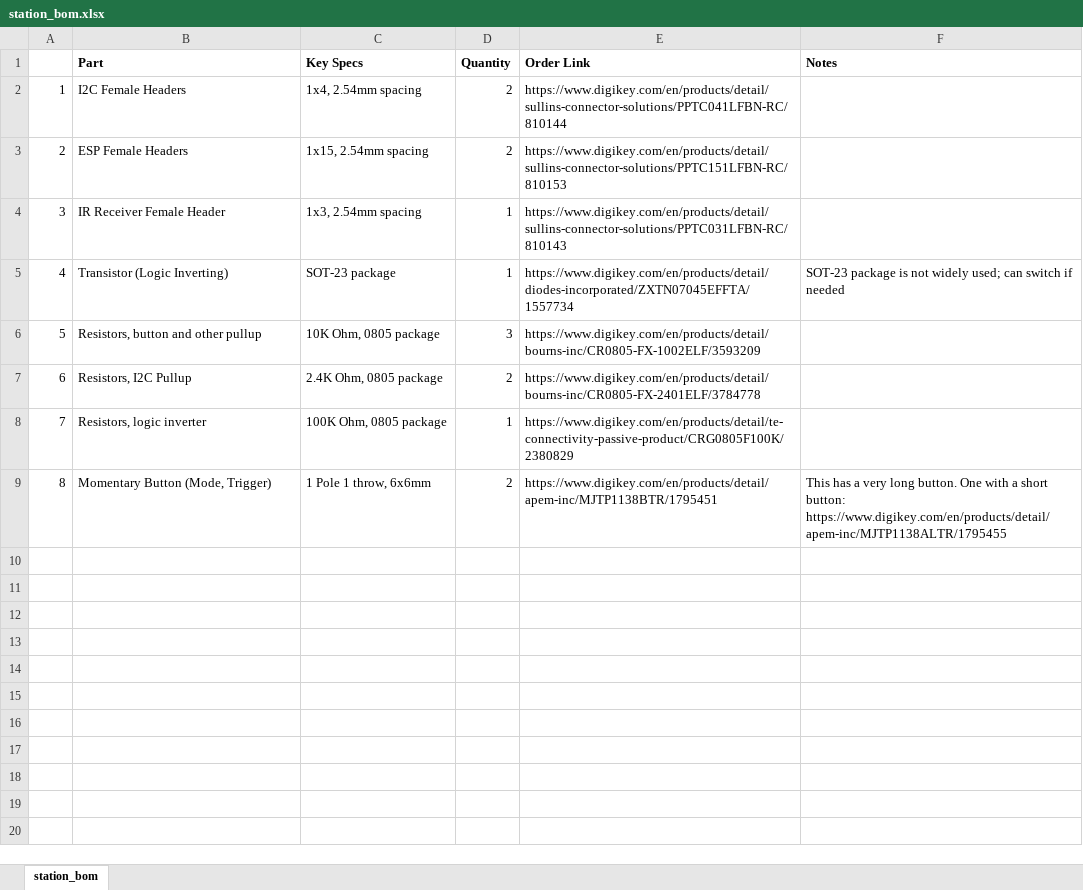
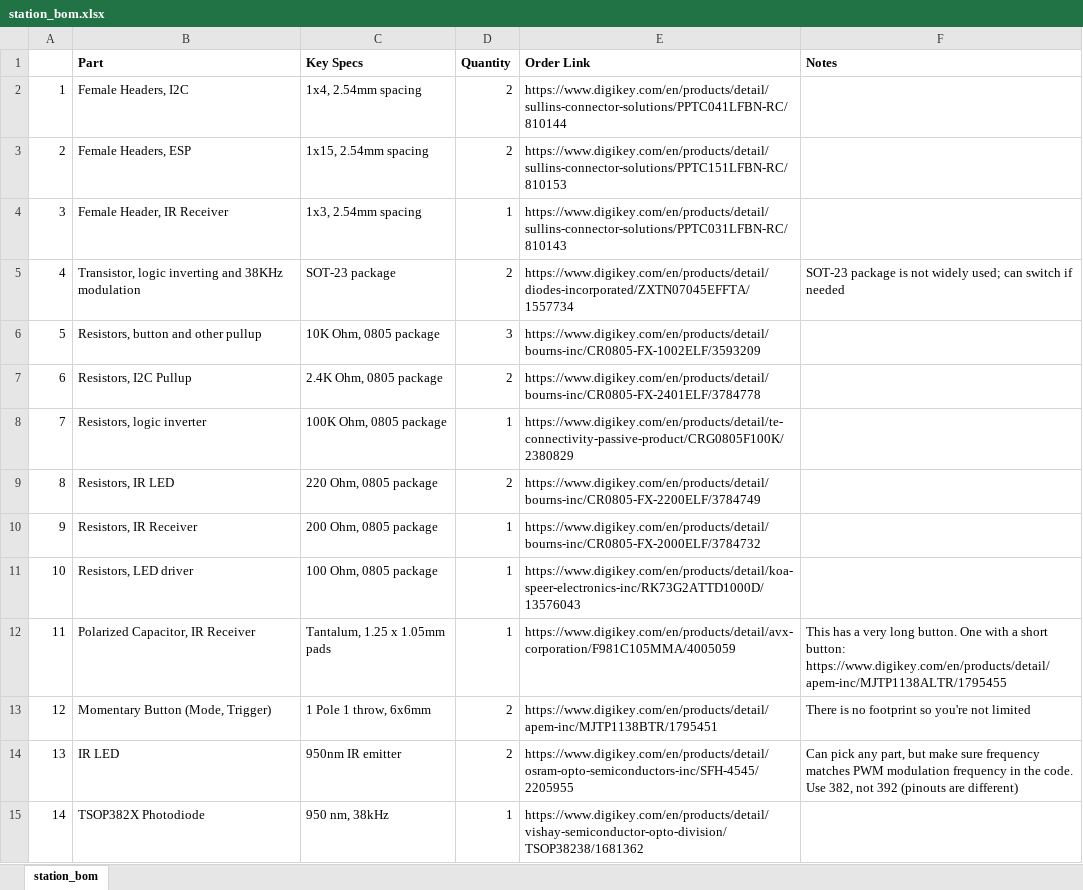
Before and after one commit to oyetkin/droneiotclient, an Excel workbook: amazon_ready_station/station_bom.xlsx, sheet station_bom, drawn as a sheet; values as stored, in another font and other column widths than the file's, no borders; addresses are those after the commit; the diff names each change by its address in the sheet, - before the commit and + after, or states it on an @@ line.

```diff
--- a/amazon_ready_station/station_bom.xlsx (sheet station_bom)
+++ b/amazon_ready_station/station_bom.xlsx (sheet station_bom)
-B2 (Part): I2C Female Headers
+B2 (Part): Female Headers, I2C
-B3 (Part): ESP Female Headers
+B3 (Part): Female Headers, ESP
-B4 (Part): IR Receiver Female Header
+B4 (Part): Female Header, IR Receiver
-B5 (Part): Transistor (Logic Inverting)
+B5 (Part): Transistor, logic inverting and 38KHz modulation
-D5 (Quantity): 1
+D5 (Quantity): 2
+row 9: 8 | Resistors, IR LED | 220 Ohm, 0805 package | 2 | https://www.digikey.com/en/products/detail/bourns-inc/CR0805-FX-2200ELF/3784749
+row 10: 9 | Resistors, IR Receiver | 200 Ohm, 0805 package | 1 | https://www.digikey.com/en/products/detail/bourns-inc/CR0805-FX-2000ELF/3784732
+row 11: 10 | Resistors, LED driver | 100 Ohm, 0805 package | 1 | https://www.digikey.com/en/products/detail/koa-speer-electronics-inc/RK73G2ATTD1000D/13576043
+row 12: 11 | Polarized Capacitor, IR Receiver | Tantalum, 1.25 x 1.05mm pads | 1 | https://www.digikey.com/en/products/detail/avx-corporation/F981C105MMA/4005059 | This has a very long button. One with a short button: https://www.digikey.com/en/products/detail/apem-inc/MJTP1138ALTR/1795455
@@ column A renumbered in row 13 @@
-F13 (Notes): This has a very long button. One with a short button: https://www.digikey.com/en/products/detail/apem-inc/MJTP1138ALTR/1795455
+F13 (Notes): There is no footprint so you're not limited
+row 14: 13 | IR LED | 950nm IR emitter | 2 | https://www.digikey.com/en/products/detail/osram-opto-semiconductors-inc/SFH-4545/2205955 | Can pick any part, but make sure frequency matches PWM modulation frequency in the code. Use 382, not 392 (pinouts are different)
+row 15: 14 | TSOP382X Photodiode | 950 nm, 38kHz | 1 | https://www.digikey.com/en/products/detail/vishay-semiconductor-opto-division/TSOP38238/1681362
```
Also changed, not shown: 22 other files.
